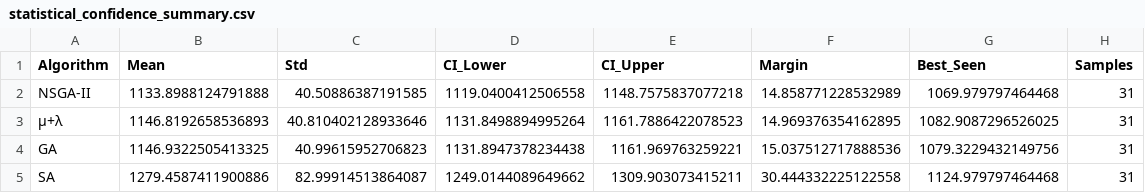
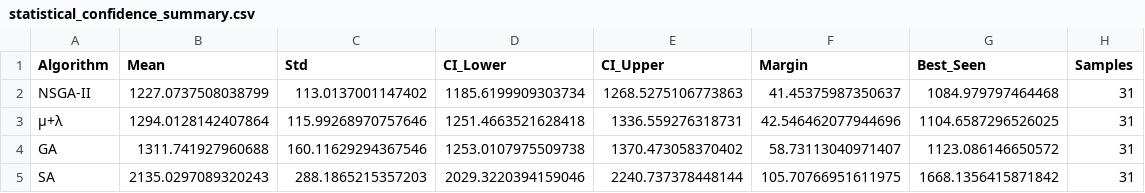
Before and after one commit to davidmoreda/Comparative-Analysis-of-Metaheuristics-for-Multi-Agent-Path-Planning-in-Intra-Hospital-Transport, a CSV file: statistical analisis/validation_report/statistical_confidence_summary.csv, drawn as a sheet.

Commit message:
feat: Add a statistical check script and comparative box plots, and update statistical analysis results, plots, and the visualization notebook.

```diff
--- a/statistical analisis/validation_report/statistical_confidence_summary.csv
+++ b/statistical analisis/validation_report/statistical_confidence_summary.csv
@@ -1,5 +1,5 @@
 Algorithm,Mean,Std,CI_Lower,CI_Upper,Margin,Best_Seen,Samples
-NSGA-II,1133.8988124791888,40.50886387191585,1119.0400412506558,1148.7575837077218,14.858771228532989,1069.979797464468,31
-μ+λ,1146.8192658536893,40.810402128933646,1131.8498894995264,1161.7886422078523,14.969376354162895,1082.9087296526025,31
-GA,1146.9322505413325,40.99615952706823,1131.8947378234438,1161.969763259221,15.037512717888536,1079.3229432149756,31
-SA,1279.4587411900886,82.99914513864087,1249.0144089649662,1309.903073415211,30.444332225122558,1124.979797464468,31
+NSGA-II,1227.0737508038799,113.0137001147402,1185.6199909303734,1268.5275106773863,41.45375987350637,1084.979797464468,31
+μ+λ,1294.0128142407864,115.99268970757646,1251.4663521628418,1336.559276318731,42.546462077944696,1104.6587296526025,31
+GA,1311.741927960688,160.11629294367546,1253.0107975509738,1370.473058370402,58.73113040971407,1123.086146650572,31
+SA,2135.0297089320243,288.1865215357203,2029.3220394159046,2240.737378448144,105.70766951611975,1668.1356415871842,31
```
Also changed, not shown: 6 other files.
